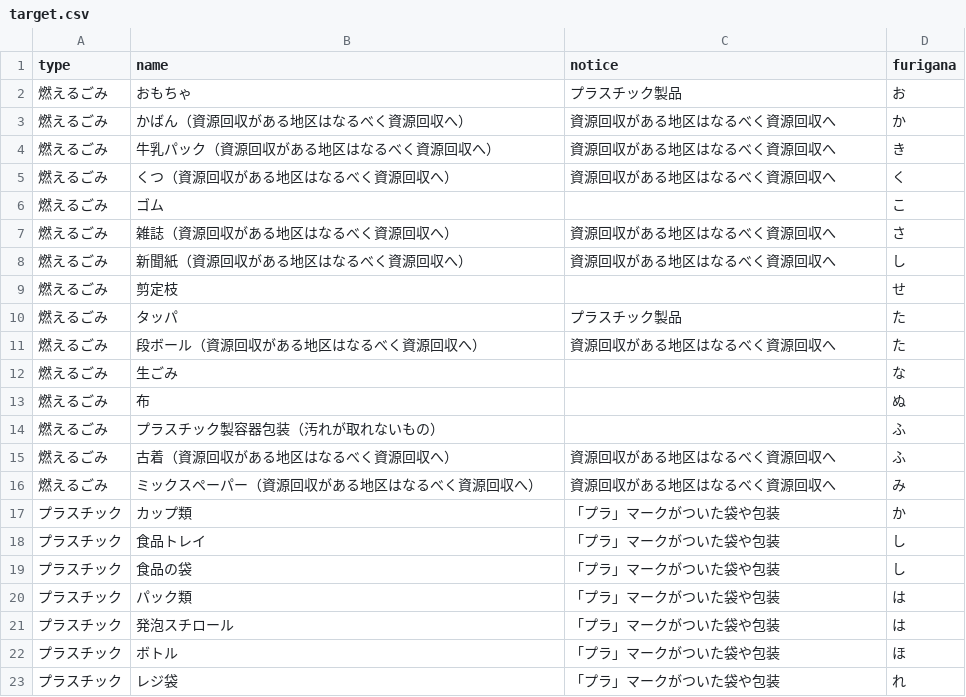
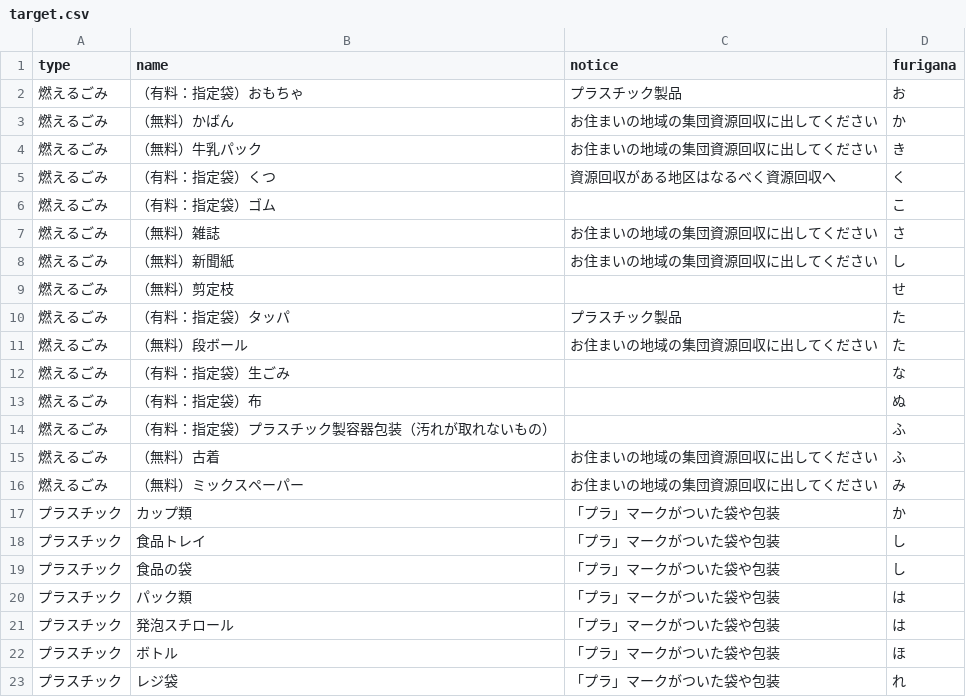
Before and after one commit to takuya310/5374_2, a CSV file: data/target.csv, drawn as a sheet; only a part is shown.

```diff
--- a/data/target.csv
+++ b/data/target.csv
@@ -1,17 +1,17 @@
 type,name,notice,furigana
-燃えるごみ,おもちゃ,プラスチック製品,お
-燃えるごみ,かばん（資源回収がある地区はなるべく資源回収へ）,資源回収がある地区はなるべく資源回収へ,か
-燃えるごみ,牛乳パック（資源回収がある地区はなるべく資源回収へ）,資源回収がある地区はなるべく資源回収へ,き
-燃えるごみ,くつ（資源回収がある地区はなるべく資源回収へ）,資源回収がある地区はなるべく資源回収へ,く
-燃えるごみ,ゴム,,こ
-燃えるごみ,雑誌（資源回収がある地区はなるべく資源回収へ）,資源回収がある地区はなるべく資源回収へ,さ
-燃えるごみ,新聞紙（資源回収がある地区はなるべく資源回収へ）,資源回収がある地区はなるべく資源回収へ,し
-燃えるごみ,剪定枝,,せ
-燃えるごみ,タッパ,プラスチック製品,た
-燃えるごみ,段ボール（資源回収がある地区はなるべく資源回収へ）,資源回収がある地区はなるべく資源回収へ,た
-燃えるごみ,生ごみ,,な
-燃えるごみ,布,,ぬ
-燃えるごみ,プラスチック製容器包装（汚れが取れないもの）,,ふ
-燃えるごみ,古着（資源回収がある地区はなるべく資源回収へ）,資源回収がある地区はなるべく資源回収へ,ふ
-燃えるごみ,ミックスペーパー（資源回収がある地区はなるべく資源回収へ）,資源回収がある地区はなるべく資源回収へ,み
+燃えるごみ,（有料：指定袋）おもちゃ,プラスチック製品,お
+燃えるごみ,（無料）かばん,お住まいの地域の集団資源回収に出してください,か
+燃えるごみ,（無料）牛乳パック,お住まいの地域の集団資源回収に出してください,き
+燃えるごみ,（有料：指定袋）くつ,資源回収がある地区はなるべく資源回収へ,く
+燃えるごみ,（有料：指定袋）ゴム,,こ
+燃えるごみ,（無料）雑誌,お住まいの地域の集団資源回収に出してください,さ
+燃えるごみ,（無料）新聞紙,お住まいの地域の集団資源回収に出してください,し
+燃えるごみ,（無料）剪定枝,,せ
+燃えるごみ,（有料：指定袋）タッパ,プラスチック製品,た
+燃えるごみ,（無料）段ボール,お住まいの地域の集団資源回収に出してください,た
+燃えるごみ,（有料：指定袋）生ごみ,,な
+燃えるごみ,（有料：指定袋）布,,ぬ
+燃えるごみ,（有料：指定袋）プラスチック製容器包装（汚れが取れないもの）,,ふ
+燃えるごみ,（無料）古着,お住まいの地域の集団資源回収に出してください,ふ
+燃えるごみ,（無料）ミックスペーパー,お住まいの地域の集団資源回収に出してください,み
 プラスチック,カップ類,「プラ」マークがついた袋や包装,か
```
Also changed, not shown: data/area_days.csv, 1 other file.
